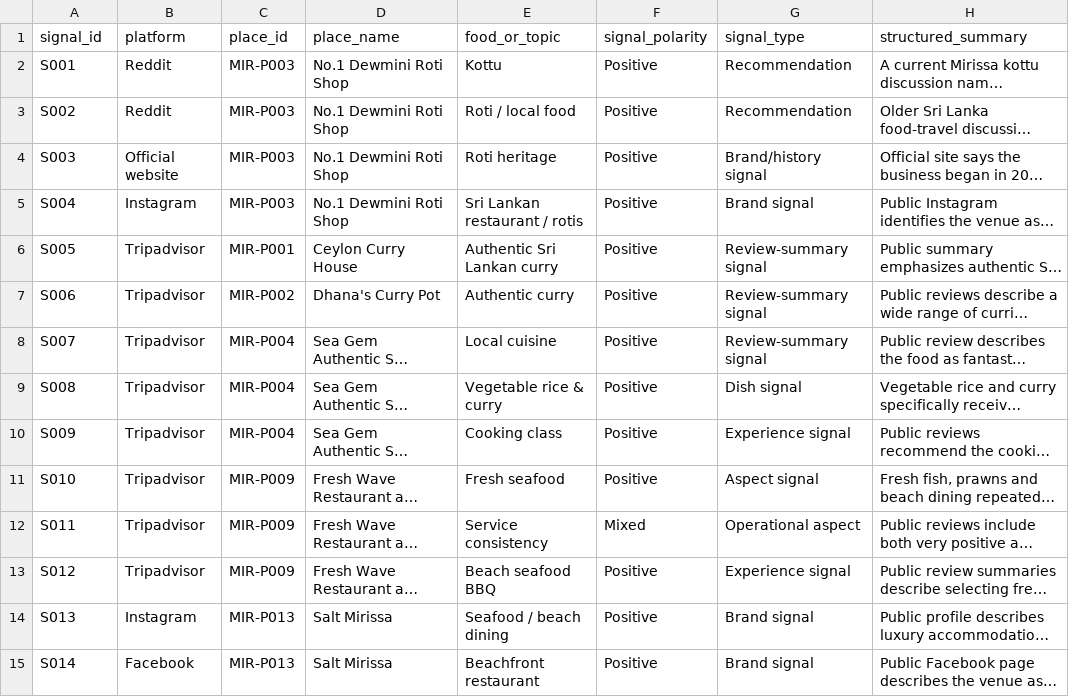
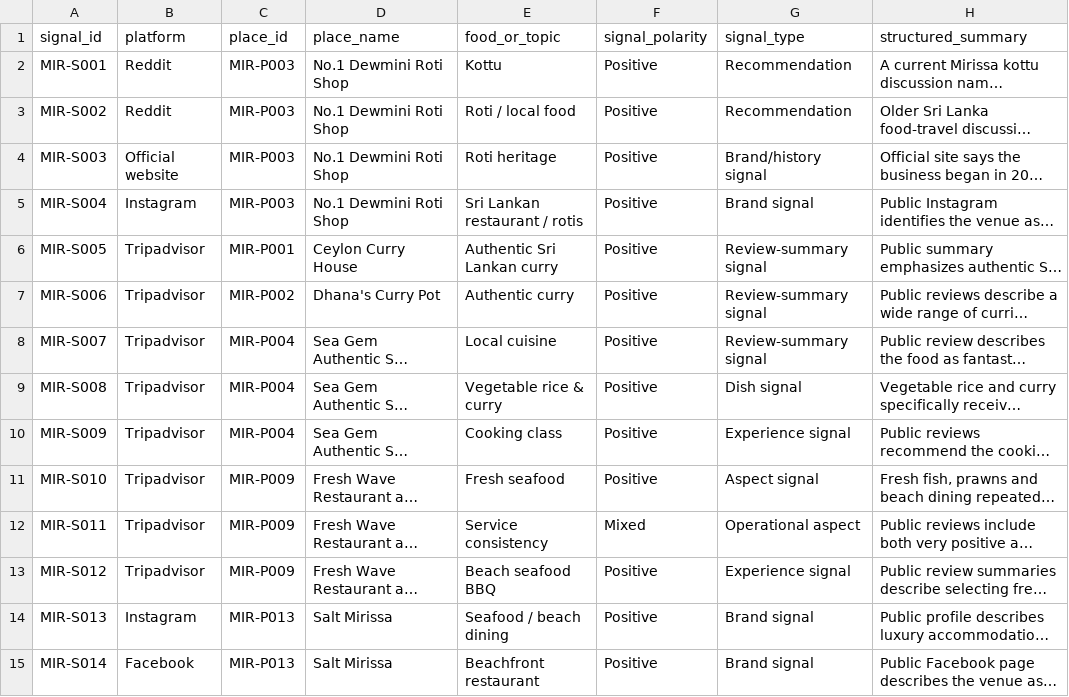
Before and after one commit to gima2003/serendib-ai, a CSV file: backend/data/food/standardized/social_recommendations/mirissa_social_recommendations.csv, drawn as a sheet; only a part is shown; long unchanged cells end in …; the diff covers the shown part only; the diff names each change by its address in the sheet, - before the commit and + after, or states it on an @@ line.

```diff
--- a/backend/data/food/standardized/social_recommendations/mirissa_social_recommendations.csv
+++ b/backend/data/food/standardized/social_recommendations/mirissa_social_recommendations.csv
-A2 (signal_id): S001
+A2 (signal_id): MIR-S001
-A3 (signal_id): S002
+A3 (signal_id): MIR-S002
-A4 (signal_id): S003
+A4 (signal_id): MIR-S003
-A5 (signal_id): S004
+A5 (signal_id): MIR-S004
-A6 (signal_id): S005
+A6 (signal_id): MIR-S005
-A7 (signal_id): S006
+A7 (signal_id): MIR-S006
-A8 (signal_id): S007
+A8 (signal_id): MIR-S007
-A9 (signal_id): S008
+A9 (signal_id): MIR-S008
-A10 (signal_id): S009
+A10 (signal_id): MIR-S009
-A11 (signal_id): S010
+A11 (signal_id): MIR-S010
-A12 (signal_id): S011
+A12 (signal_id): MIR-S011
-A13 (signal_id): S012
+A13 (signal_id): MIR-S012
-A14 (signal_id): S013
+A14 (signal_id): MIR-S013
-A15 (signal_id): S014
+A15 (signal_id): MIR-S014
```
Also changed, not shown: 16 edited cells elsewhere in this file, backend/data/food/standardized/social_recommendations/arugam_bay_social_recommendations.csv, backend/data/food/standardized/social_recommendations/bandarawela_social_recommendations.csv, 36 other files.
